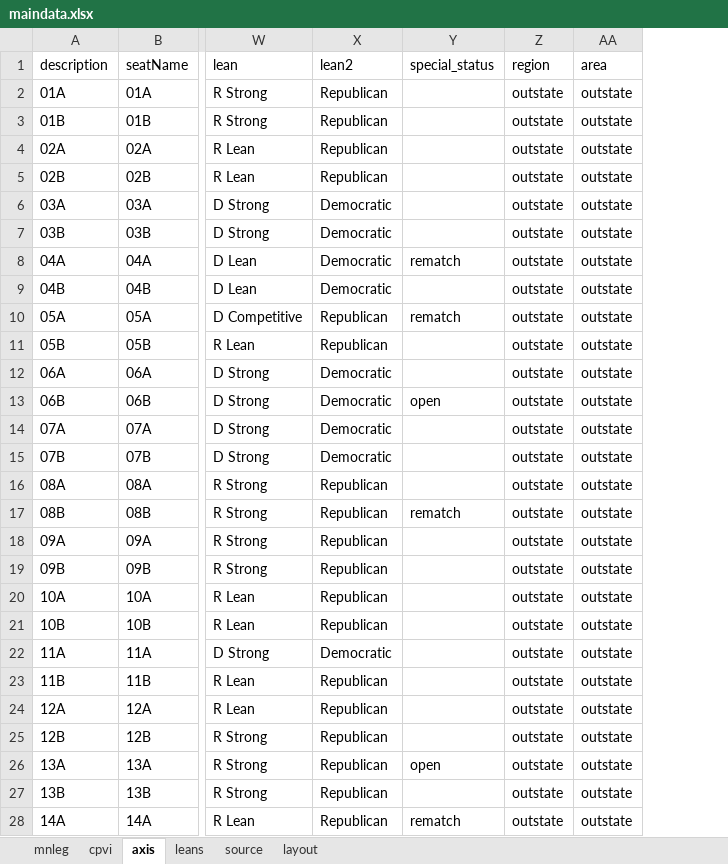
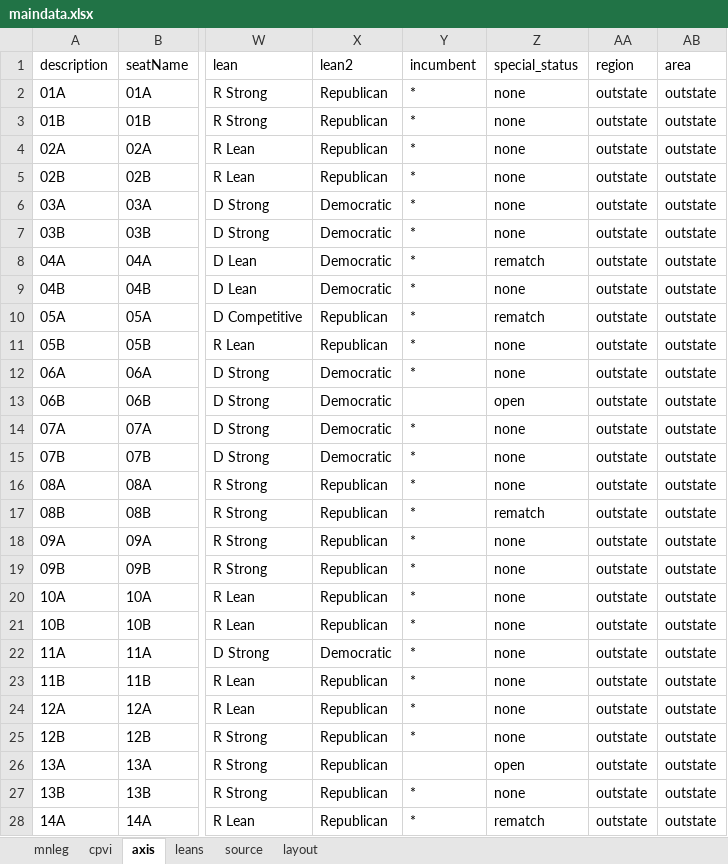
Before and after one commit to striblab/20181021-mnleg, an Excel workbook: build/data/maindata.xlsx, sheet axis, drawn as a sheet; only a part is shown, gaps mark what is left out; values as stored, in another font and other column widths than the file's, no borders; addresses are those after the commit; the diff covers the shown part only; the diff names each change by its address in the sheet, - before the commit and + after, or states it on an @@ line.

```diff
--- a/build/data/maindata.xlsx (sheet axis)
+++ b/build/data/maindata.xlsx (sheet axis)
+column Y (incumbent), rows 2-28: * | * | * | * | * | * | * | * | * | * | * |  | * | * | * | * | * | * | * | * | * | * | * | * |  | * | *
-Z2:Z7 (special_status): (empty)
+Z2:Z7 (special_status): none
-Z9 (special_status): (empty)
+Z9 (special_status): none
-Z11:Z12 (special_status): (empty)
+Z11:Z12 (special_status): none
-Z14:Z16 (special_status): (empty)
+Z14:Z16 (special_status): none
-Z18:Z25 (special_status): (empty)
+Z18:Z25 (special_status): none
-Z27 (special_status): (empty)
+Z27 (special_status): none
```
Also changed, not shown: 73 edited cells elsewhere in this sheet, 12 other files.
